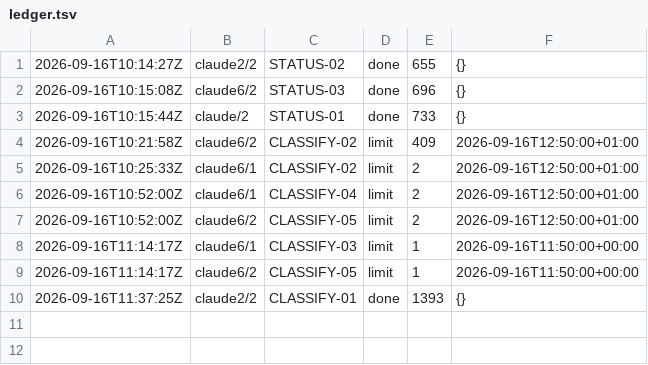
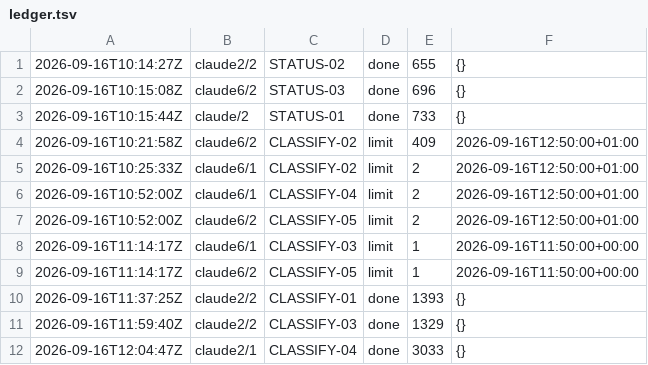
Before and after one commit to CBirkbeck/tauceti-explorer, a TSV file: research/blueprint/ledger.tsv, drawn as a sheet.

```diff
--- a/research/blueprint/ledger.tsv
+++ b/research/blueprint/ledger.tsv
@@ -10 +10,3 @@
 2026-09-16T11:37:25Z	claude2/2	CLASSIFY-01	done	1393	{}
+2026-09-16T11:59:40Z	claude2/2	CLASSIFY-03	done	1329	{}
+2026-09-16T12:04:47Z	claude2/1	CLASSIFY-04	done	3033	{}
```
Also changed, not shown: 6 other files.
